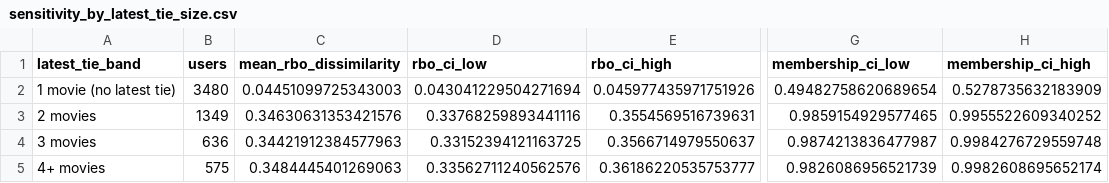
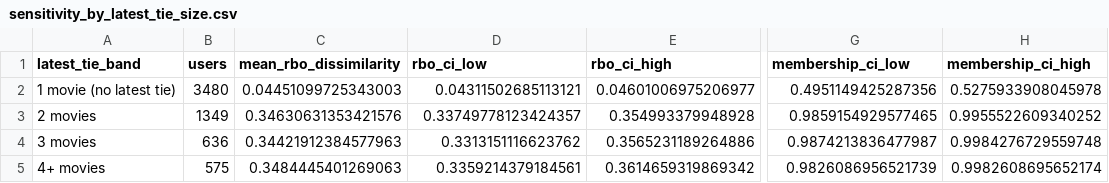
Before and after one commit to zAbdelAziz/SasRec-Vis-Analysis, a CSV file: research/phase1/ai_pair/outputs/sensitivity_by_latest_tie_size.csv, drawn as a sheet; only a part is shown, gaps mark what is left out; the diff names each change by its address in the sheet, - before the commit and + after, or states it on an @@ line.

```diff
--- a/research/phase1/ai_pair/outputs/sensitivity_by_latest_tie_size.csv
+++ b/research/phase1/ai_pair/outputs/sensitivity_by_latest_tie_size.csv
-D2 (rbo_ci_low): 0.043041229504271694
+D2 (rbo_ci_low): 0.04311502685113121
-E2 (rbo_ci_high): 0.045977435971751926
+E2 (rbo_ci_high): 0.04601006975206977
-G2 (membership_ci_low): 0.49482758620689654
+G2 (membership_ci_low): 0.4951149425287356
-H2 (membership_ci_high): 0.5278735632183909
+H2 (membership_ci_high): 0.5275933908045978
-D3 (rbo_ci_low): 0.33768259893441116
+D3 (rbo_ci_low): 0.33749778123424357
-E3 (rbo_ci_high): 0.3554569516739631
+E3 (rbo_ci_high): 0.354993379948928
-D4 (rbo_ci_low): 0.33152394121163725
+D4 (rbo_ci_low): 0.3313151116623762
-E4 (rbo_ci_high): 0.3566714979550637
+E4 (rbo_ci_high): 0.3565231189264886
-D5 (rbo_ci_low): 0.33562711240562576
+D5 (rbo_ci_low): 0.3359214379184561
-E5 (rbo_ci_high): 0.36186220535753777
+E5 (rbo_ci_high): 0.3614659319869342
```
Also changed, not shown: research/phase1/ai_pair/outputs/visible_latest_timestamp_tie_size.csv, 6 other files.
